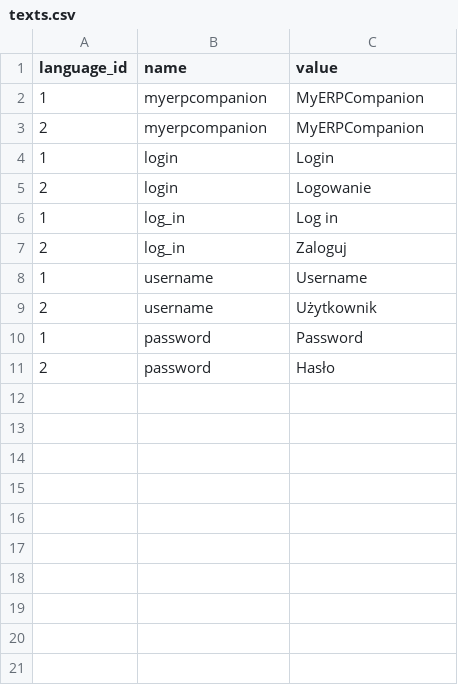
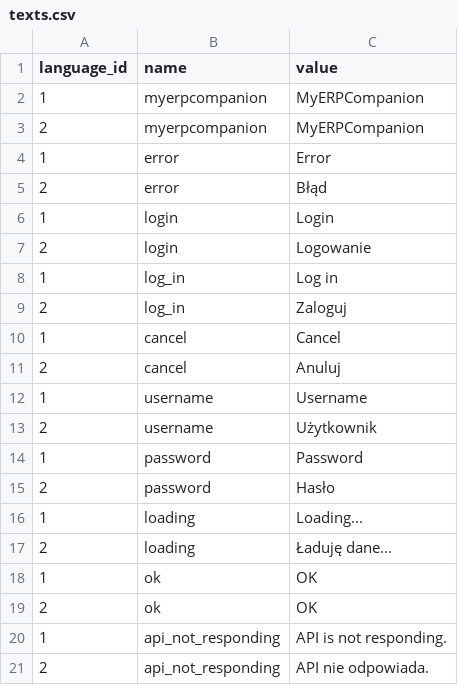
Before and after one commit to PatrykKerlin/MyERPCompanion, a CSV file: rest-api/rest_api/config/initial_data/texts.csv, drawn as a sheet; the diff names each change by its address in the sheet, - before the commit and + after, or states it on an @@ line.

```diff
--- a/rest-api/rest_api/config/initial_data/texts.csv
+++ b/rest-api/rest_api/config/initial_data/texts.csv
+row 4: 1 | error | Error
+row 5: 2 | error | Błąd
+row 10: 1 | cancel | Cancel
+row 11: 2 | cancel | Anuluj
+row 16: 1 | loading | Loading...
+row 17: 2 | loading | Ładuję dane...
+row 18: 1 | ok | OK
+row 19: 2 | ok | OK
+row 20: 1 | api_not_responding | API is not responding.
+row 21: 2 | api_not_responding | API nie odpowiada.
```
Also changed, not shown: 33 other files.
